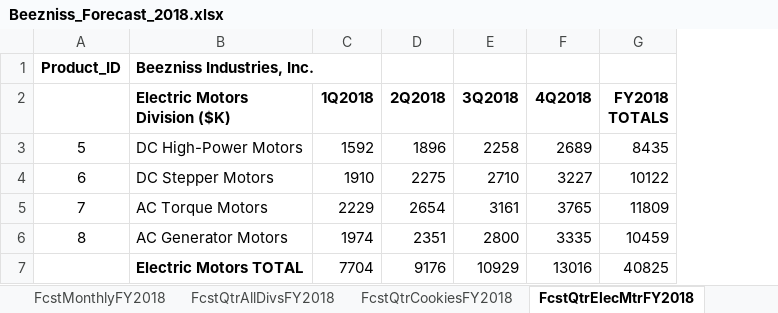
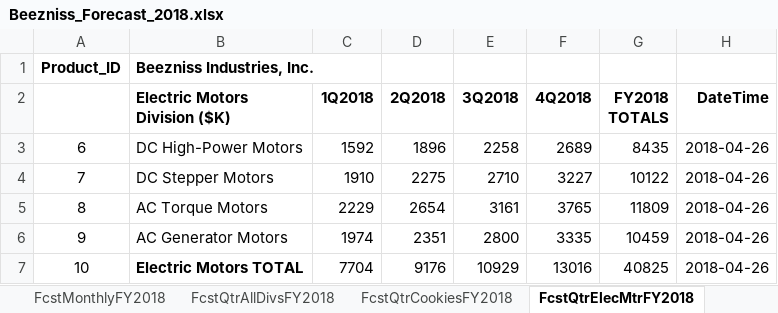
Before and after one commit to payamasem/beezniss, an Excel workbook: database/Beezniss_Forecast_2018.xlsx, sheet FcstQtrElecMtrFY2018, drawn as a sheet; values as stored, in another font and other column widths than the file's, no borders; the diff names each change by its address in the sheet, - before the commit and + after, or states it on an @@ line.

```diff
--- a/database/Beezniss_Forecast_2018.xlsx (sheet FcstQtrElecMtrFY2018)
+++ b/database/Beezniss_Forecast_2018.xlsx (sheet FcstQtrElecMtrFY2018)
+column H (DateTime), rows 3-7: all 2018-04-26
-A3: 5
+A3: 6
-A4: 6
+A4: 7
-A5: 7
+A5: 8
-A6: 8
+A6: 9
-A7: (empty)
+A7: 10
```
Also changed, not shown: sheet FcstMonthlyFY2018, sheet FcstQtrAllDivsFY2018, sheet FcstQtrMitochonFY2018, sheet FcstQtrCookiesFY2018, charts or pictures, 5 other files.
